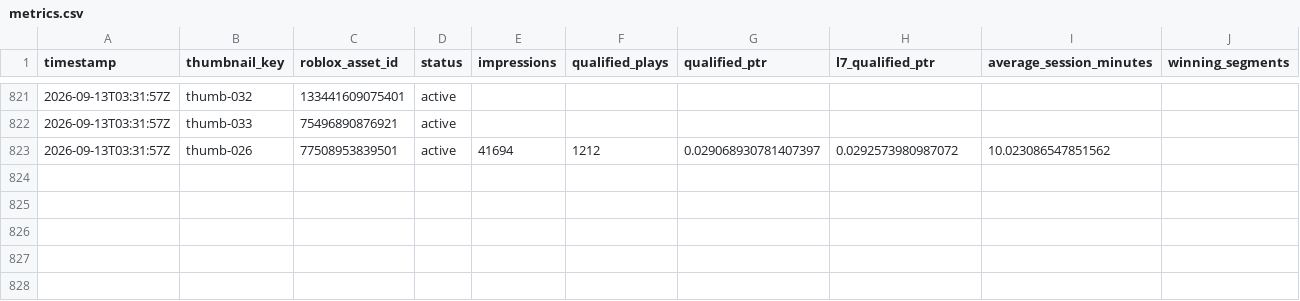
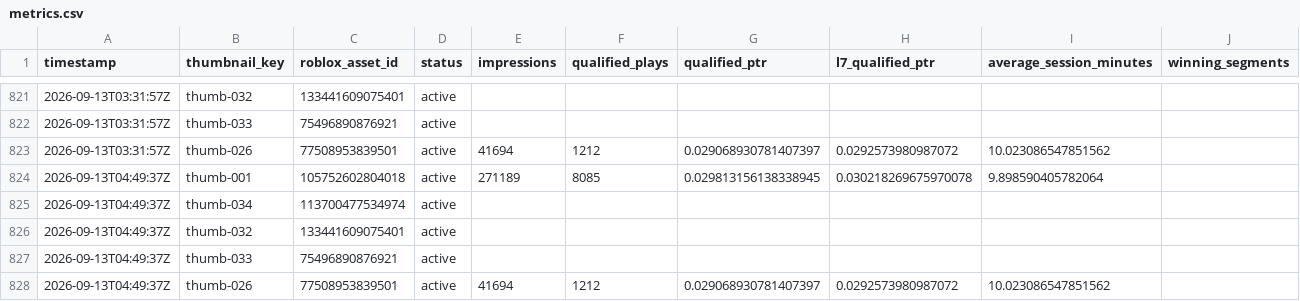
Before and after one commit to ryanzav/roblox-thumbnail-manager, a CSV file: docs/data/metrics.csv, drawn as a sheet; only a part is shown, gaps mark what is left out; the diff names each change by its address in the sheet, - before the commit and + after, or states it on an @@ line.

Commit message:
Update thumbnail metrics and queue

```diff
--- a/docs/data/metrics.csv
+++ b/docs/data/metrics.csv
+row 824: 2026-09-13T04:49:37Z | thumb-001 | 105752602804018 | active | 271189 | 8085 | 0.029813156138338945 | 0.030218269675970078 | 9.898590405782064
+row 825: 2026-09-13T04:49:37Z | thumb-034 | 113700477534974 | active
+row 826: 2026-09-13T04:49:37Z | thumb-032 | 133441609075401 | active
+row 827: 2026-09-13T04:49:37Z | thumb-033 | 75496890876921 | active
+row 828: 2026-09-13T04:49:37Z | thumb-026 | 77508953839501 | active | 41694 | 1212 | 0.029068930781407397 | 0.0292573980987072 | 10.023086547851562
```
Also changed, not shown: data/metrics.csv, 2 other files.
